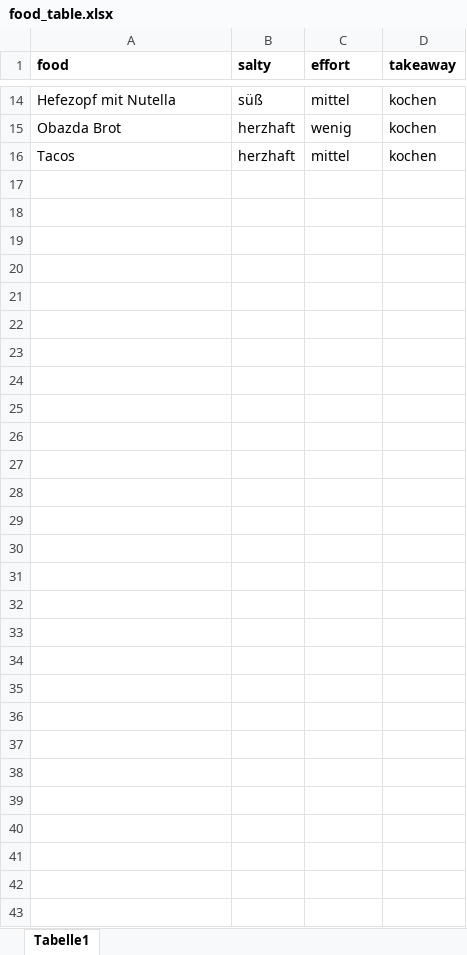
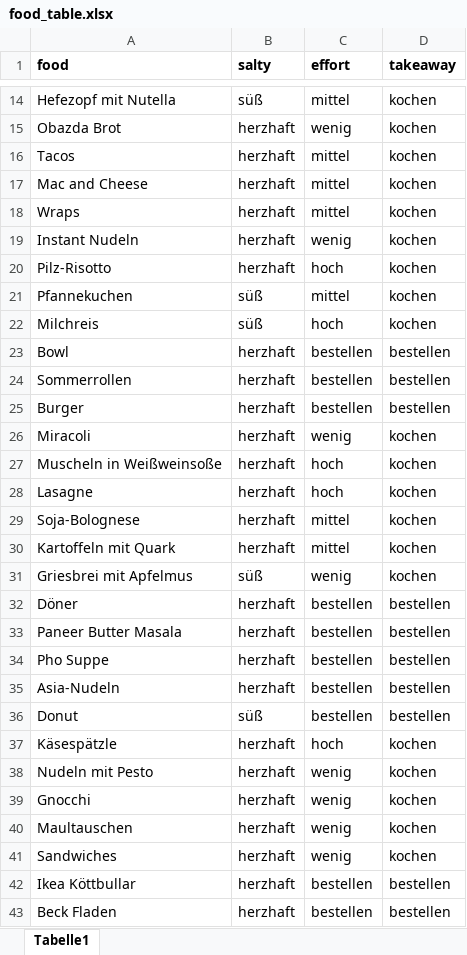
Before and after one commit to maxlayer/foodinspiration, an Excel workbook: food_table.xlsx, sheet Tabelle1, drawn as a sheet; only a part is shown, gaps mark what is left out; values as stored, in another font and other column widths than the file's, no borders; the diff names each change by its address in the sheet, - before the commit and + after, or states it on an @@ line.

Commit message:
Add files via upload

```diff
--- a/food_table.xlsx (sheet Tabelle1)
+++ b/food_table.xlsx (sheet Tabelle1)
+row 17: Mac and Cheese | herzhaft | mittel | kochen
+row 18: Wraps | herzhaft | mittel | kochen
+row 19: Instant Nudeln | herzhaft | wenig | kochen
+row 20: Pilz-Risotto | herzhaft | hoch | kochen
+row 21: Pfannekuchen | süß | mittel | kochen
+row 22: Milchreis | süß | hoch | kochen
+row 23: Bowl | herzhaft | bestellen | bestellen
+row 24: Sommerrollen | herzhaft | bestellen | bestellen
+row 25: Burger | herzhaft | bestellen | bestellen
+row 26: Miracoli | herzhaft | wenig | kochen
+row 27: Muscheln in Weißweinsoße | herzhaft | hoch | kochen
+row 28: Lasagne | herzhaft | hoch | kochen
+row 29: Soja-Bolognese | herzhaft | mittel | kochen
+row 30: Kartoffeln mit Quark | herzhaft | mittel | kochen
+row 31: Griesbrei mit Apfelmus | süß | wenig | kochen
+row 32: Döner | herzhaft | bestellen | bestellen
+row 33: Paneer Butter Masala | herzhaft | bestellen | bestellen
+row 34: Pho Suppe | herzhaft | bestellen | bestellen
+row 35: Asia-Nudeln | herzhaft | bestellen | bestellen
+row 36: Donut | süß | bestellen | bestellen
+row 37: Käsespätzle | herzhaft | hoch | kochen
+row 38: Nudeln mit Pesto | herzhaft | wenig | kochen
+row 39: Gnocchi | herzhaft | wenig | kochen
+row 40: Maultauschen | herzhaft | wenig | kochen
+row 41: Sandwiches | herzhaft | wenig | kochen
+row 42: Ikea Köttbullar | herzhaft | bestellen | bestellen
+row 43: Beck Fladen | herzhaft | bestellen | bestellen
```
